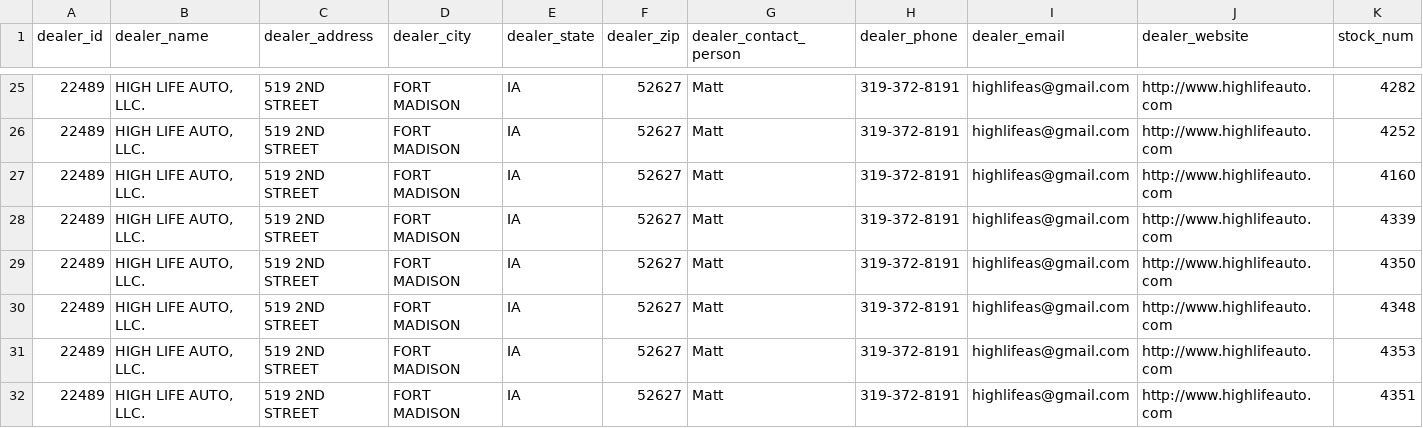
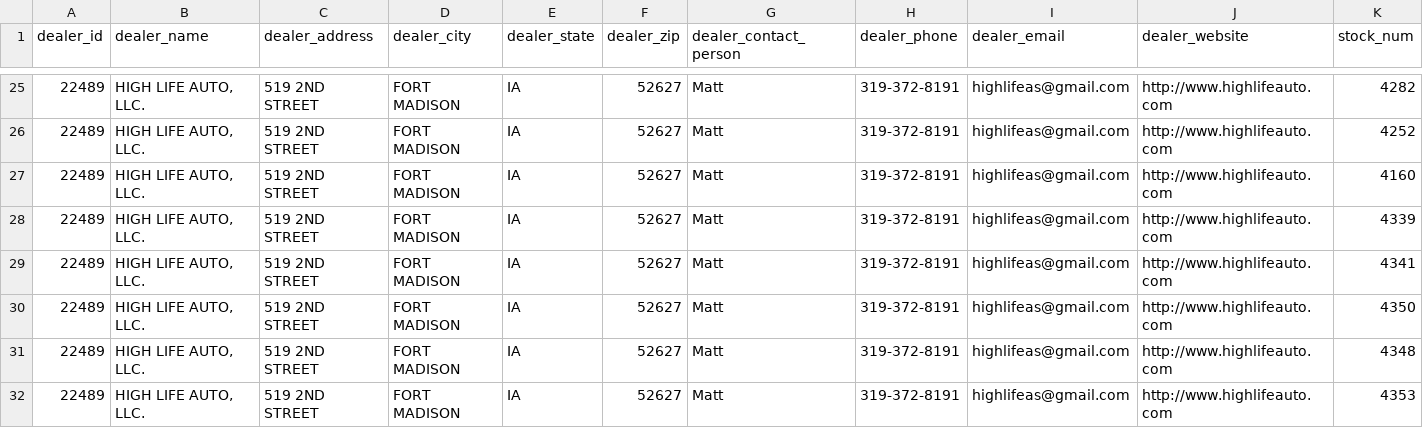
Before and after one commit to matt653/high-life-auto, a CSV file: public/ai-tools/AI - frazer feed/BuySellAutoMart-1.csv, drawn as a sheet; only a part is shown, gaps mark what is left out; the shorter side is filled out with more unchanged rows; rows hold the shown columns only; the diff names each change by its address in the sheet, - before the commit and + after, or states it on an @@ line.

```diff
--- a/public/ai-tools/AI - frazer feed/BuySellAutoMart-1.csv
+++ b/public/ai-tools/AI - frazer feed/BuySellAutoMart-1.csv
+row 29: 22489 | HIGH LIFE AUTO, LLC. | 519 2ND STREET | FORT MADISON | IA | 52627 | Matt | 319-372-8191 | highlifeas@gmail.com | http://www.highlifeauto.com | 4341
```
Also changed, not shown: public/ai-tools/AI - frazer feed/Dealer24x7-1.csv, public/ai-tools/AI - frazer feed/DealerCarSearch-1.csv, 9 other files.
